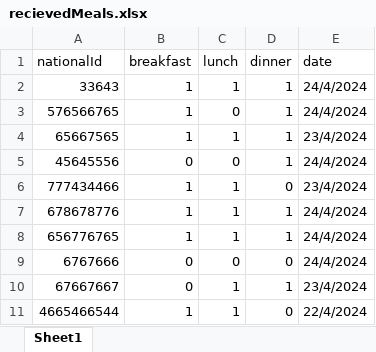
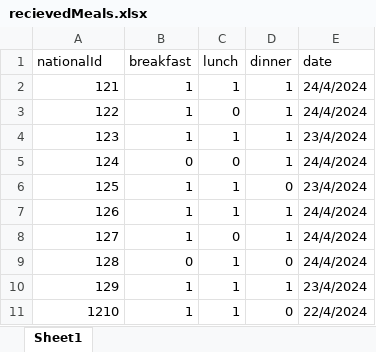
Before and after one commit to Omar-AT-Hashem/helwanStudentDormsBackend, an Excel workbook: recievedMeals.xlsx, sheet Sheet1, drawn as a sheet; values as stored, in another font and other column widths than the file's, no borders; the diff names each change by its address in the sheet, - before the commit and + after, or states it on an @@ line.

```diff
--- a/recievedMeals.xlsx (sheet Sheet1)
+++ b/recievedMeals.xlsx (sheet Sheet1)
-A2 (nationalId): 33643
+A2 (nationalId): 121
-A3 (nationalId): 576566765
+A3 (nationalId): 122
-A4 (nationalId): 65667565
+A4 (nationalId): 123
-A5 (nationalId): 45645556
+A5 (nationalId): 124
-A6 (nationalId): 777434466
+A6 (nationalId): 125
-A7 (nationalId): 678678776
+A7 (nationalId): 126
-A8 (nationalId): 656776765
+A8 (nationalId): 127
-C8 (lunch): 1
+C8 (lunch): 0
-A9 (nationalId): 6767666
+A9 (nationalId): 128
-C9 (lunch): 0
+C9 (lunch): 1
-A10 (nationalId): 67667667
+A10 (nationalId): 129
-B10 (breakfast): 0
+B10 (breakfast): 1
-A11 (nationalId): 4665466544
+A11 (nationalId): 1210
```
Also changed, not shown: 2 other files.
